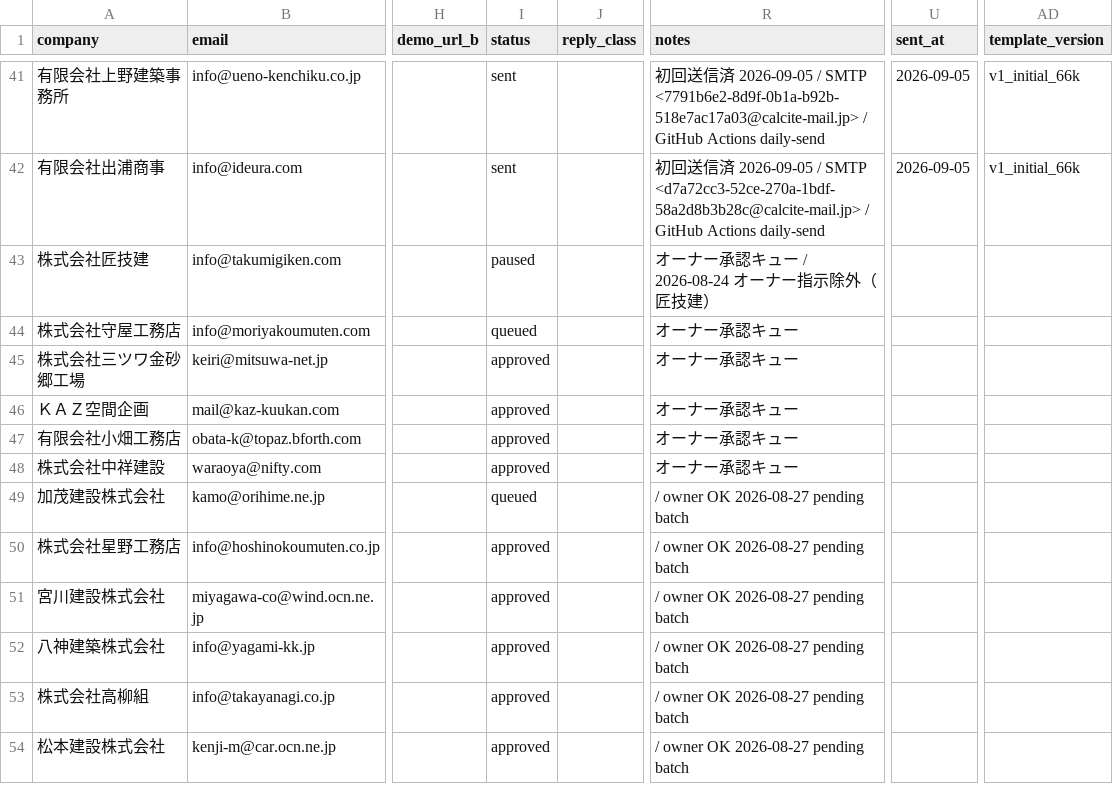
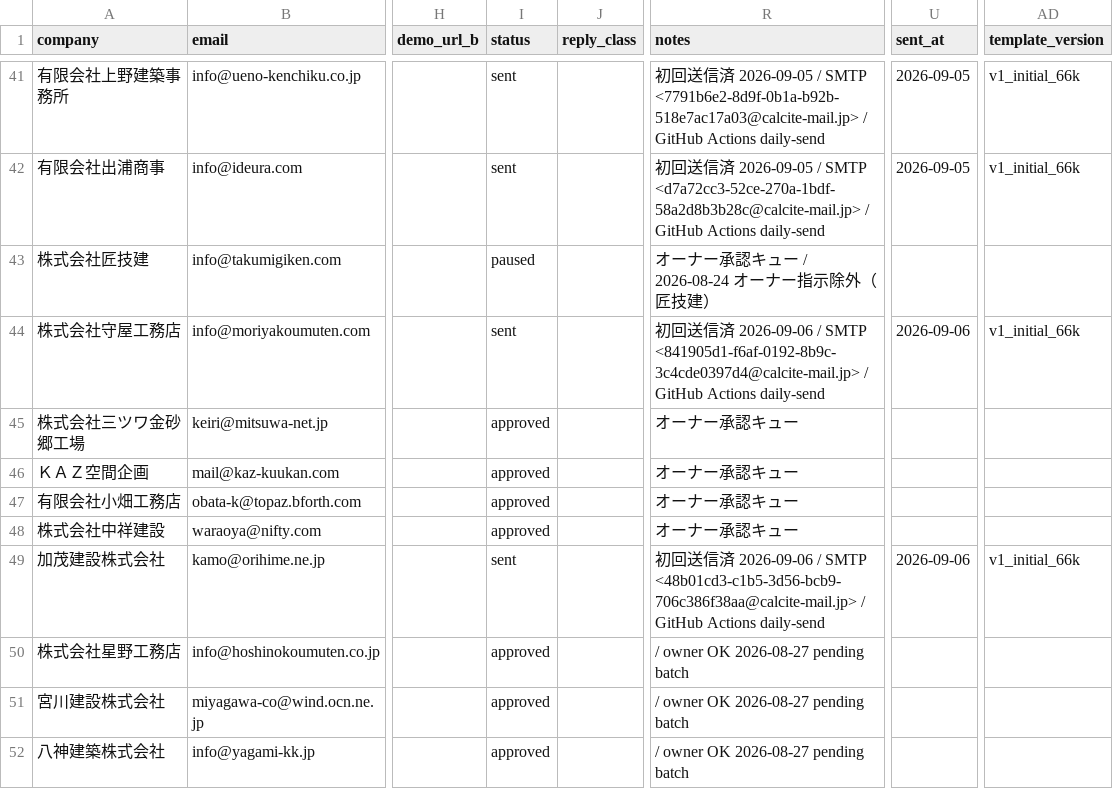
Before and after one commit to calcite-ai/calcite-demos, a CSV file: buyout-ops/demo_buyout_leads.csv, drawn as a sheet; only a part is shown, gaps mark what is left out; the shorter side is filled out with more unchanged rows; the diff names each change by its address in the sheet, - before the commit and + after, or states it on an @@ line.

Commit message:
Mark outreach lead sent (GitHub Actions daily send).

```diff
--- a/buyout-ops/demo_buyout_leads.csv
+++ b/buyout-ops/demo_buyout_leads.csv
-I44 (status): queued
+I44 (status): sent
-R44 (notes): オーナー承認キュー
+R44 (notes): 初回送信済 2026-09-06 / SMTP <841905d1-f6af-0192-8b9c-3c4cde0397d4@calcite-mail.jp> / GitHub Actions daily-send
-U44 (sent_at): (empty)
+U44 (sent_at): 2026-09-06
-AD44 (template_version): (empty)
+AD44 (template_version): v1_initial_66k
-I49 (status): queued
+I49 (status): sent
-R49 (notes): / owner OK 2026-08-27 pending batch
+R49 (notes): 初回送信済 2026-09-06 / SMTP <48b01cd3-c1b5-3d56-bcb9-706c386f38aa@calcite-mail.jp> / GitHub Actions daily-send
-U49 (sent_at): (empty)
+U49 (sent_at): 2026-09-06
-AD49 (template_version): (empty)
+AD49 (template_version): v1_initial_66k
```
Also changed, not shown: 1 other file.
